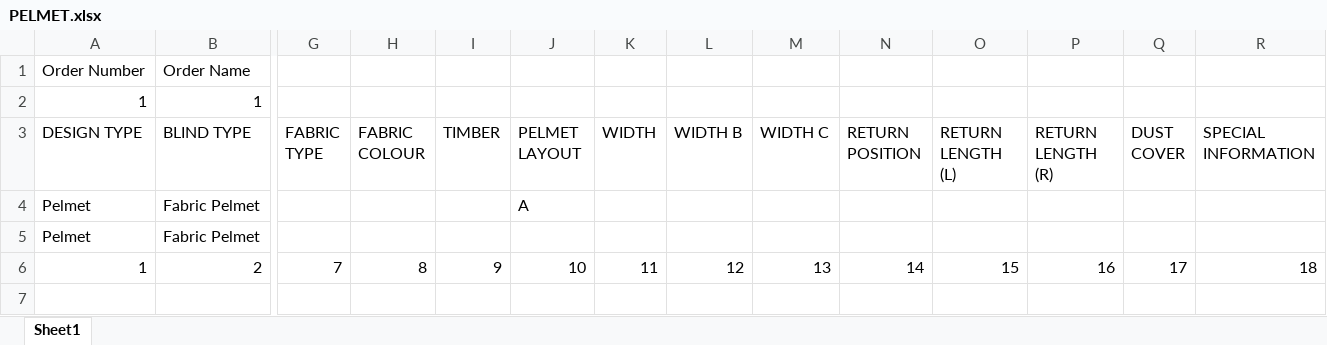
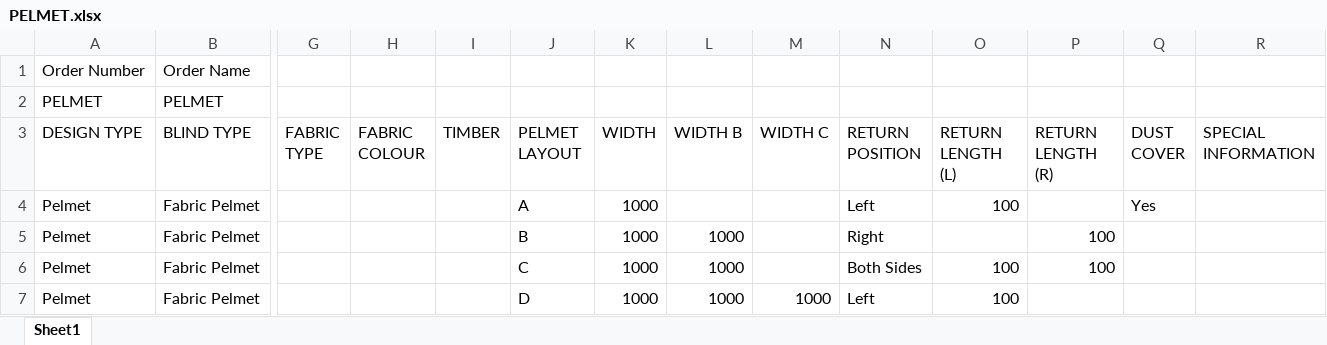
Before and after one commit to rzndkprtm/boosproject, an Excel workbook: Excel/PELMET.xlsx, sheet Sheet1, drawn as a sheet; only a part is shown, gaps mark what is left out; values as stored, in another font and other column widths than the file's, no borders; removed rows and columns are numbered as before the commit, all else as after; rows hold the shown columns only; the diff names each change by its address in the sheet, - before the commit and + after, or states it on an @@ line.

```diff
--- a/Excel/PELMET.xlsx (sheet Sheet1)
+++ b/Excel/PELMET.xlsx (sheet Sheet1)
-row 2: 1 | 1
+row 2: PELMET | PELMET
-K4:K5 (WIDTH): (empty)
+K4:K5 (WIDTH): 1000
-N4 (RETURN POSITION): (empty)
+N4 (RETURN POSITION): Left
-O4 (RETURN LENGTH (L)): (empty)
+O4 (RETURN LENGTH (L)): 100
-Q4 (DUST COVER): (empty)
+Q4 (DUST COVER): Yes
-J5 (PELMET LAYOUT): (empty)
+J5 (PELMET LAYOUT): B
-L5 (WIDTH B): (empty)
+L5 (WIDTH B): 1000
-N5 (RETURN POSITION): (empty)
+N5 (RETURN POSITION): Right
-P5 (RETURN LENGTH (R)): (empty)
+P5 (RETURN LENGTH (R)): 100
-row 6: 1 | 2 | 7 | 8 | 9 | 10 | 11 | 12 | 13 | 14 | 15 | 16 | 17 | 18
+row 6: Pelmet | Fabric Pelmet |  |  |  | C | 1000 | 1000 |  | Both Sides | 100 | 100
+row 7: Pelmet | Fabric Pelmet |  |  |  | D | 1000 | 1000 | 1000 | Left | 100
```
Also changed, not shown: 2 other files.
